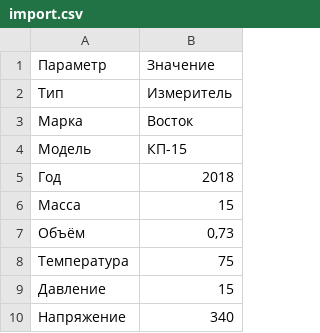
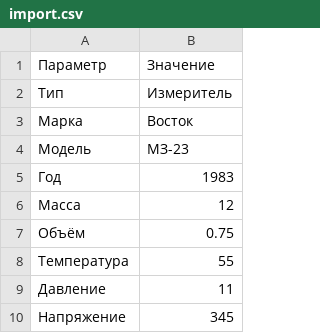
Before and after one commit to Altervl/IndexedDB-storage, a CSV file: import.csv, drawn as a sheet.

```diff
--- a/import.csv
+++ b/import.csv
@@ -3,8 +3,8 @@
 Марка,Восток
-Модель,КП-15
-Год,2018
-Масса,15
-Объём,"0,73"
-Температура,75
-Давление,15
-Напряжение,340
+Модель,МЗ-23
+Год,1983
+Масса,12
+Объём, 0.75
+Температура,55
+Давление,11
+Напряжение,345
```
Also changed, not shown: 1 other file.
